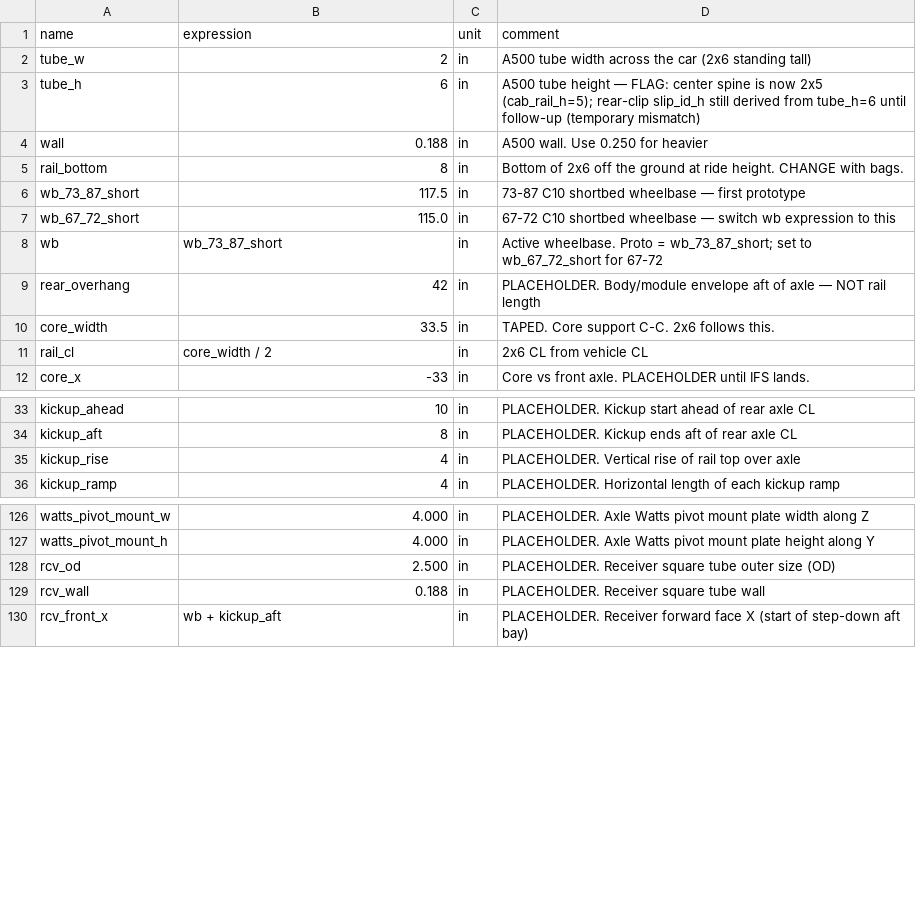
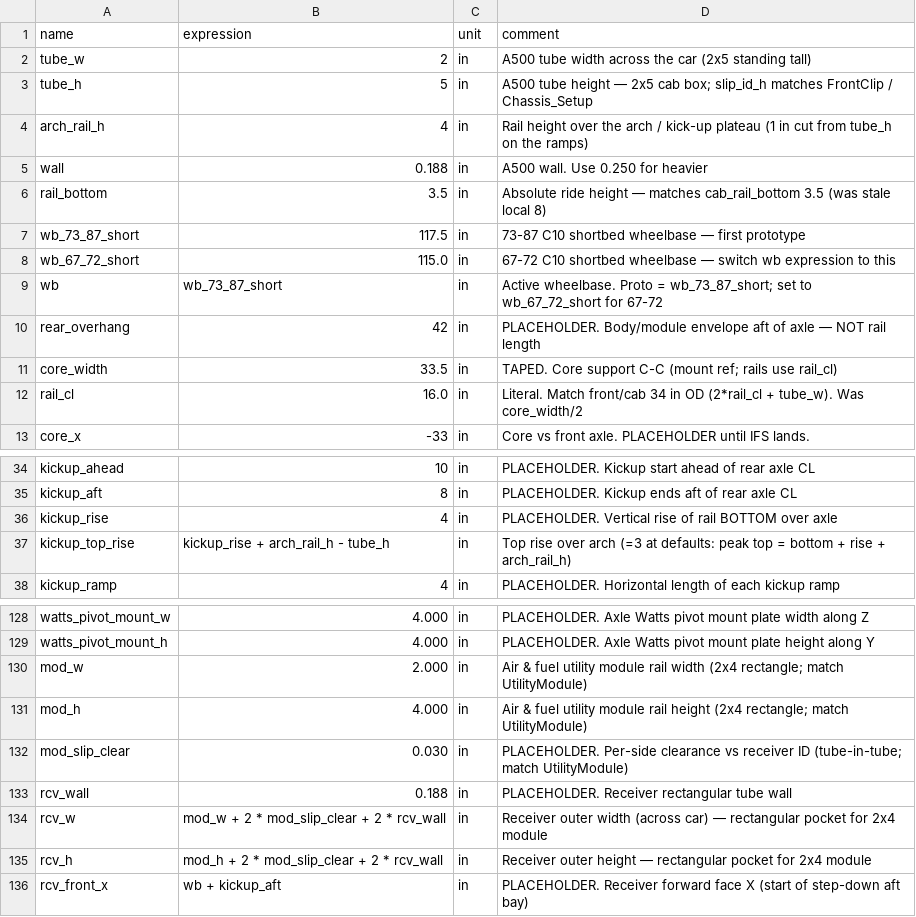
Before and after one commit to heykarch44/ktechspeedshop, a CSV file: chassis/fusion/KTECH_C10_RearClip/rear_clip_parameters.csv, drawn as a sheet; only a part is shown, gaps mark what is left out; the diff covers the shown part only.

Commit message:
Rail heights: 5 in cab and arms, 4 in nose, 4 in rear arch, 2x4 module
Front clip is now 5 in tall (10.07-15.07 at ride) with a 2.81 in upper tower;
suspension points stay locked. Nose top ramps 1 in (5 to 4) over the kick.
Cab drop is 6.57 in on both top and bottom over 12 in (x=8 to 20). Rear clip
slip is 2x5 (fixes the old 2x6 mismatch), 4 in over the arch, and receivers
are rectangular for a 2x4 utility-module tube.

```diff
--- a/chassis/fusion/KTECH_C10_RearClip/rear_clip_parameters.csv
+++ b/chassis/fusion/KTECH_C10_RearClip/rear_clip_parameters.csv
@@ -1,6 +1,7 @@
 name,expression,unit,comment
-tube_w,2,in,A500 tube width across the car (2x6 standing tall)
-tube_h,6,in,A500 tube height — FLAG: center spine is now 2x5 (cab_rail_h=5); rear-clip slip_id_h still derived from tube_h=6 until follow-up (temporary mismatch)
+tube_w,2,in,A500 tube width across the car (2x5 standing tall)
+tube_h,5,in,A500 tube height — 2x5 cab box; slip_id_h matches FrontClip / Chassis_Setup
+arch_rail_h,4,in,Rail height over the arch / kick-up plateau (1 in cut from tube_h on the ramps)
 wall,0.188,in,A500 wall. Use 0.250 for heavier
-rail_bottom,8,in,Bottom of 2x6 off the ground at ride height. CHANGE with bags.
+rail_bottom,3.5,in,Absolute ride height — matches cab_rail_bottom 3.5 (was stale local 8)
 wb_73_87_short,117.5,in,73-87 C10 shortbed wheelbase — first prototype
@@ -9,4 +10,4 @@ wb,wb_73_87_short,in,Active wheelbase. Proto = wb_73_87_short; set to wb_67_72_s
 rear_overhang,42,in,PLACEHOLDER. Body/module envelope aft of axle — NOT rail length
-core_width,33.5,in,TAPED. Core support C-C. 2x6 follows this.
-rail_cl,core_width / 2,in,2x6 CL from vehicle CL
+core_width,33.5,in,TAPED. Core support C-C (mount ref; rails use rail_cl)
+rail_cl,16.0,in,Literal. Match front/cab 34 in OD (2*rail_cl + tube_w). Was core_width/2
 core_x,-33,in,Core vs front axle. PLACEHOLDER until IFS lands.
@@ -34,3 +35,4 @@ kickup_ahead,10,in,PLACEHOLDER. Kickup start ahead of rear axle CL
 kickup_aft,8,in,PLACEHOLDER. Kickup ends aft of rear axle CL
-kickup_rise,4,in,PLACEHOLDER. Vertical rise of rail top over axle
+kickup_rise,4,in,PLACEHOLDER. Vertical rise of rail BOTTOM over axle
+kickup_top_rise,kickup_rise + arch_rail_h - tube_h,in,Top rise over arch (=3 at defaults: peak top = bottom + rise + arch_rail_h)
 kickup_ramp,4,in,PLACEHOLDER. Horizontal length of each kickup ramp
@@ -127,4 +129,8 @@ watts_pivot_mount_w,4.000,in,PLACEHOLDER. Axle Watts pivot mount plate width alo
 watts_pivot_mount_h,4.000,in,PLACEHOLDER. Axle Watts pivot mount plate height along Y
-rcv_od,2.500,in,PLACEHOLDER. Receiver square tube outer size (OD)
-rcv_wall,0.188,in,PLACEHOLDER. Receiver square tube wall
+mod_w,2.000,in,Air & fuel utility module rail width (2x4 rectangle; match UtilityModule)
+mod_h,4.000,in,Air & fuel utility module rail height (2x4 rectangle; match UtilityModule)
+mod_slip_clear,0.030,in,PLACEHOLDER. Per-side clearance vs receiver ID (tube-in-tube; match UtilityModule)
+rcv_wall,0.188,in,PLACEHOLDER. Receiver rectangular tube wall
+rcv_w,mod_w + 2 * mod_slip_clear + 2 * rcv_wall,in,Receiver outer width (across car) — rectangular pocket for 2x4 module
+rcv_h,mod_h + 2 * mod_slip_clear + 2 * rcv_wall,in,Receiver outer height — rectangular pocket for 2x4 module
 rcv_front_x,wb + kickup_aft,in,PLACEHOLDER. Receiver forward face X (start of step-down aft bay)
```
Also changed, not shown: 13 edited cells elsewhere in this file, chassis/fusion/KTECH_C10_Chassis_Setup/parameters.csv, chassis/fusion/KTECH_C10_FrontClip/parameters.csv, 13 other files.
